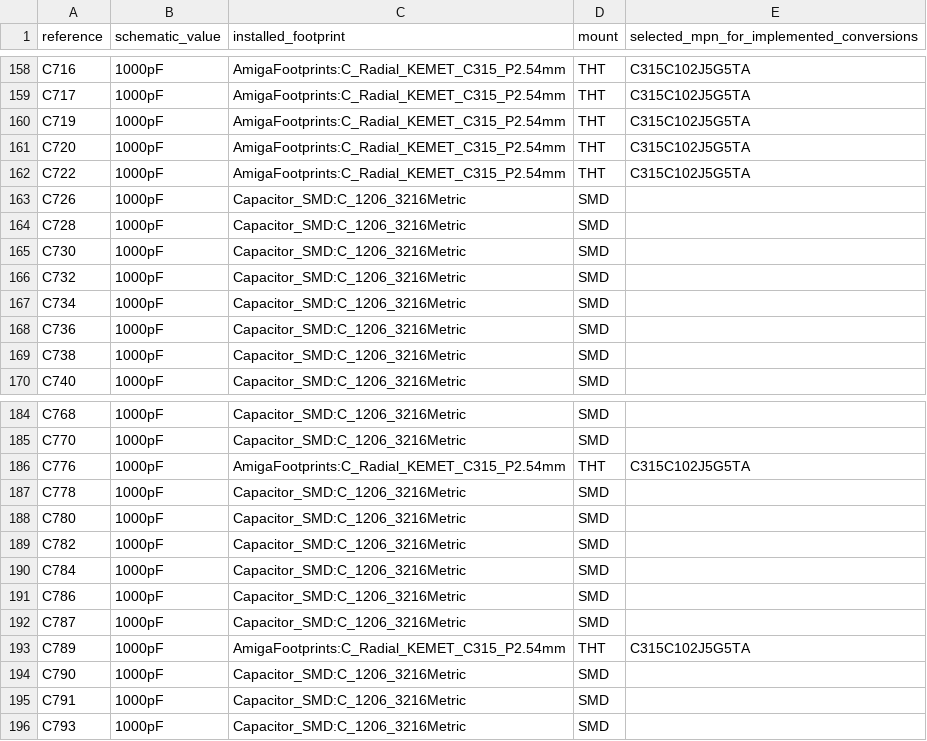
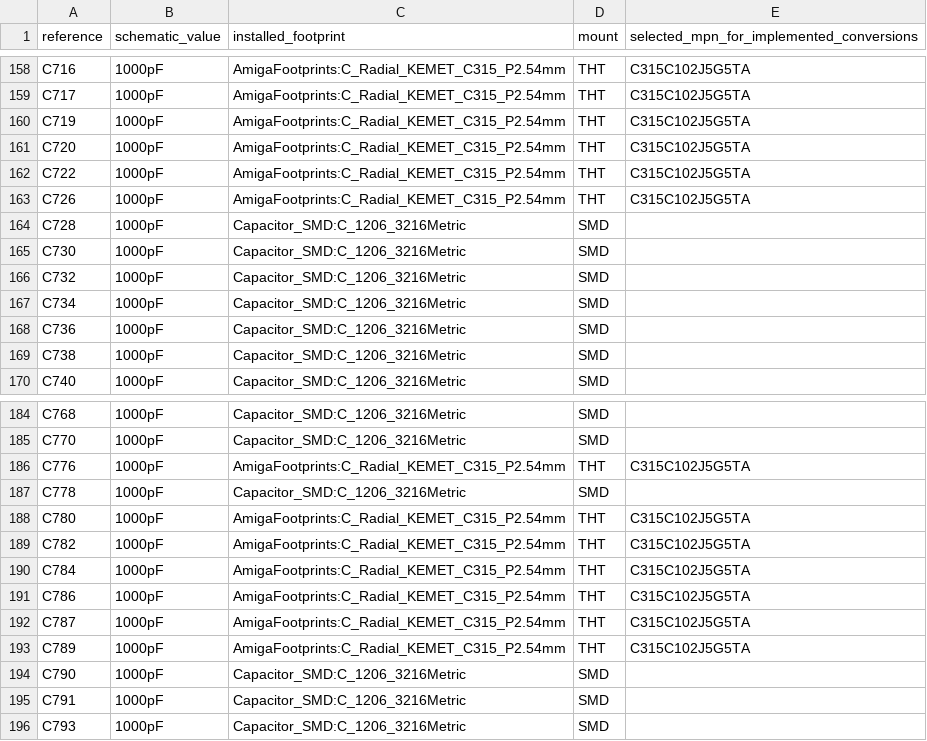
Before and after one commit to GregWinfield/Amiga-2000-EATX, a CSV file: BOM/SCENARIO_B_PLUS.csv, drawn as a sheet; only a part is shown, gaps mark what is left out.

```diff
--- a/BOM/SCENARIO_B_PLUS.csv
+++ b/BOM/SCENARIO_B_PLUS.csv
@@ -162,3 +162,3 @@ C720,1000pF,AmigaFootprints:C_Radial_KEMET_C315_P2.54mm,THT,C315C102J5G5TA
 C722,1000pF,AmigaFootprints:C_Radial_KEMET_C315_P2.54mm,THT,C315C102J5G5TA
-C726,1000pF,Capacitor_SMD:C_1206_3216Metric,SMD,
+C726,1000pF,AmigaFootprints:C_Radial_KEMET_C315_P2.54mm,THT,C315C102J5G5TA
 C728,1000pF,Capacitor_SMD:C_1206_3216Metric,SMD,
@@ -187,7 +187,7 @@ C776,1000pF,AmigaFootprints:C_Radial_KEMET_C315_P2.54mm,THT,C315C102J5G5TA
 C778,1000pF,Capacitor_SMD:C_1206_3216Metric,SMD,
-C780,1000pF,Capacitor_SMD:C_1206_3216Metric,SMD,
-C782,1000pF,Capacitor_SMD:C_1206_3216Metric,SMD,
-C784,1000pF,Capacitor_SMD:C_1206_3216Metric,SMD,
-C786,1000pF,Capacitor_SMD:C_1206_3216Metric,SMD,
-C787,1000pF,Capacitor_SMD:C_1206_3216Metric,SMD,
+C780,1000pF,AmigaFootprints:C_Radial_KEMET_C315_P2.54mm,THT,C315C102J5G5TA
+C782,1000pF,AmigaFootprints:C_Radial_KEMET_C315_P2.54mm,THT,C315C102J5G5TA
+C784,1000pF,AmigaFootprints:C_Radial_KEMET_C315_P2.54mm,THT,C315C102J5G5TA
+C786,1000pF,AmigaFootprints:C_Radial_KEMET_C315_P2.54mm,THT,C315C102J5G5TA
+C787,1000pF,AmigaFootprints:C_Radial_KEMET_C315_P2.54mm,THT,C315C102J5G5TA
 C789,1000pF,AmigaFootprints:C_Radial_KEMET_C315_P2.54mm,THT,C315C102J5G5TA
```
Also changed, not shown: audit/rev62/bplus-components.csv, 8 other files.
